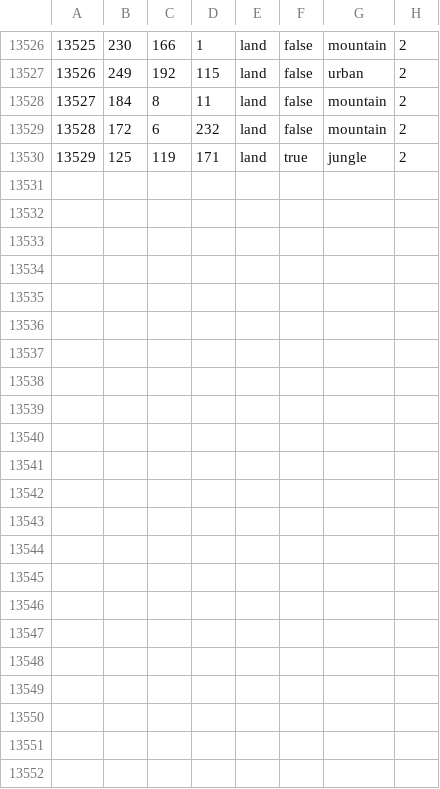
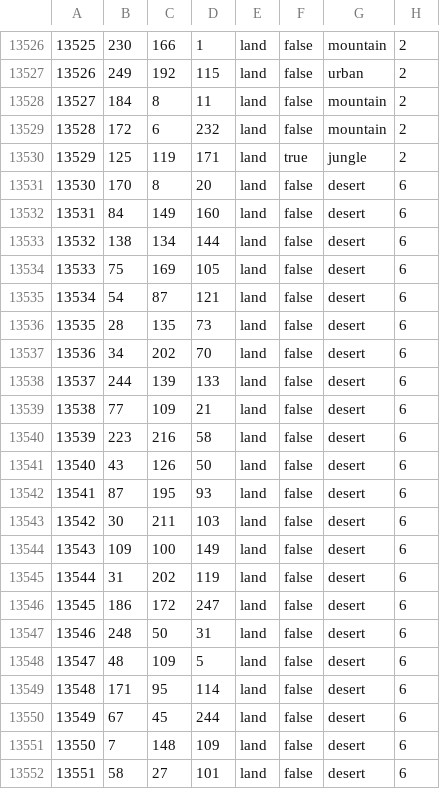
Before and after one commit to EROR44/1849AOTSM, a CSV file: aotsm/map/definition.csv, drawn as a sheet; only a part is shown, gaps mark what is left out; the diff names each change by its address in the sheet, - before the commit and + after, or states it on an @@ line.

```diff
--- a/aotsm/map/definition.csv
+++ b/aotsm/map/definition.csv
+row 13531: 13530 | 170 | 8 | 20 | land | false | desert | 6
+row 13532: 13531 | 84 | 149 | 160 | land | false | desert | 6
+row 13533: 13532 | 138 | 134 | 144 | land | false | desert | 6
+row 13534: 13533 | 75 | 169 | 105 | land | false | desert | 6
+row 13535: 13534 | 54 | 87 | 121 | land | false | desert | 6
+row 13536: 13535 | 28 | 135 | 73 | land | false | desert | 6
+row 13537: 13536 | 34 | 202 | 70 | land | false | desert | 6
+row 13538: 13537 | 244 | 139 | 133 | land | false | desert | 6
+row 13539: 13538 | 77 | 109 | 21 | land | false | desert | 6
+row 13540: 13539 | 223 | 216 | 58 | land | false | desert | 6
+row 13541: 13540 | 43 | 126 | 50 | land | false | desert | 6
+row 13542: 13541 | 87 | 195 | 93 | land | false | desert | 6
+row 13543: 13542 | 30 | 211 | 103 | land | false | desert | 6
+row 13544: 13543 | 109 | 100 | 149 | land | false | desert | 6
+row 13545: 13544 | 31 | 202 | 119 | land | false | desert | 6
+row 13546: 13545 | 186 | 172 | 247 | land | false | desert | 6
+row 13547: 13546 | 248 | 50 | 31 | land | false | desert | 6
+row 13548: 13547 | 48 | 109 | 5 | land | false | desert | 6
+row 13549: 13548 | 171 | 95 | 114 | land | false | desert | 6
+row 13550: 13549 | 67 | 45 | 244 | land | false | desert | 6
+row 13551: 13550 | 7 | 148 | 109 | land | false | desert | 6
+row 13552: 13551 | 58 | 27 | 101 | land | false | desert | 6
```
Also changed, not shown: aotsm/map/adjacencies.csv, 29 other files.
